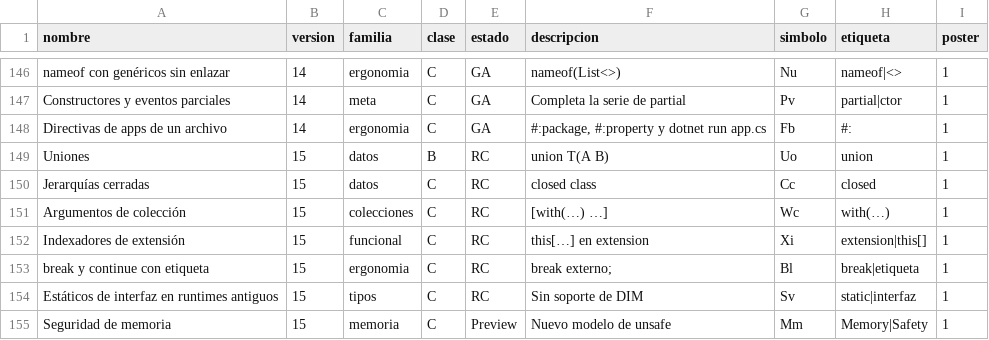
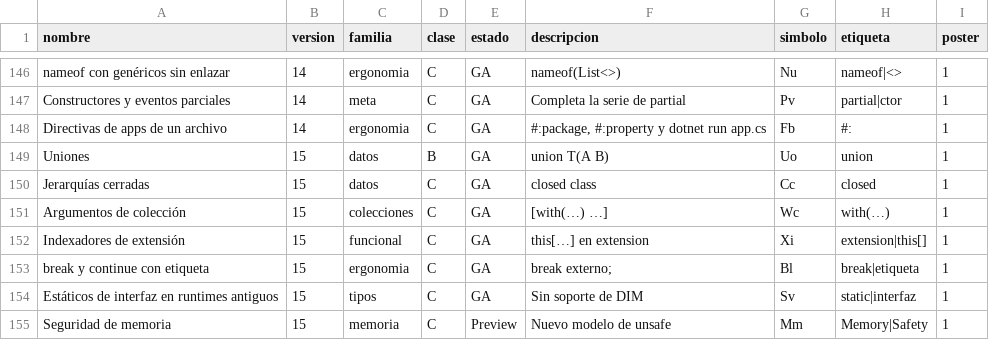
Before and after one commit to CristianSifuentes/C-sharp, a CSV file: data/caracteristicas.csv, drawn as a sheet; only a part is shown, gaps mark what is left out.

```diff
--- a/data/caracteristicas.csv
+++ b/data/caracteristicas.csv
@@ -148,8 +148,8 @@ Constructores y eventos parciales,14,meta,C,GA,Completa la serie de partial,Pv,p
 Directivas de apps de un archivo,14,ergonomia,C,GA,"#:package, #:property y dotnet run app.cs",Fb,#:,1
-Uniones,15,datos,B,RC,union T(A B),Uo,union,1
-Jerarquías cerradas,15,datos,C,RC,closed class,Cc,closed,1
-Argumentos de colección,15,colecciones,C,RC,[with(…) …],Wc,with(…),1
-Indexadores de extensión,15,funcional,C,RC,this[…] en extension,Xi,extension|this[],1
-break y continue con etiqueta,15,ergonomia,C,RC,break externo;,Bl,break|etiqueta,1
-Estáticos de interfaz en runtimes antiguos,15,tipos,C,RC,Sin soporte de DIM,Sv,static|interfaz,1
+Uniones,15,datos,B,GA,union T(A B),Uo,union,1
+Jerarquías cerradas,15,datos,C,GA,closed class,Cc,closed,1
+Argumentos de colección,15,colecciones,C,GA,[with(…) …],Wc,with(…),1
+Indexadores de extensión,15,funcional,C,GA,this[…] en extension,Xi,extension|this[],1
+break y continue con etiqueta,15,ergonomia,C,GA,break externo;,Bl,break|etiqueta,1
+Estáticos de interfaz en runtimes antiguos,15,tipos,C,GA,Sin soporte de DIM,Sv,static|interfaz,1
 Seguridad de memoria,15,memoria,C,Preview,Nuevo modelo de unsafe,Mm,Memory|Safety,1
```
Also changed, not shown: 11 other files.
